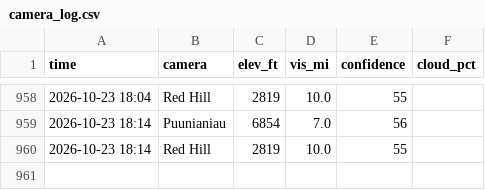
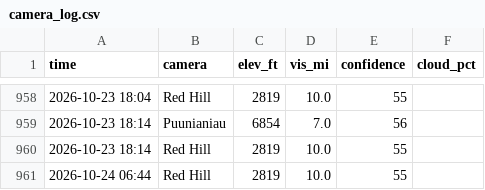
Before and after one commit to aukaka-9898/kula-today, a CSV file: docs/camera_log.csv, drawn as a sheet; only a part is shown, gaps mark what is left out.

```diff
--- a/docs/camera_log.csv
+++ b/docs/camera_log.csv
@@ -960 +960,2 @@ time,camera,elev_ft,vis_mi,confidence,cloud_pct
 2026-10-23 18:14,Red Hill,2819,10.0,55,
+2026-10-24 06:44,Red Hill,2819,10.0,55,
```
Also changed, not shown: 9 other files.
